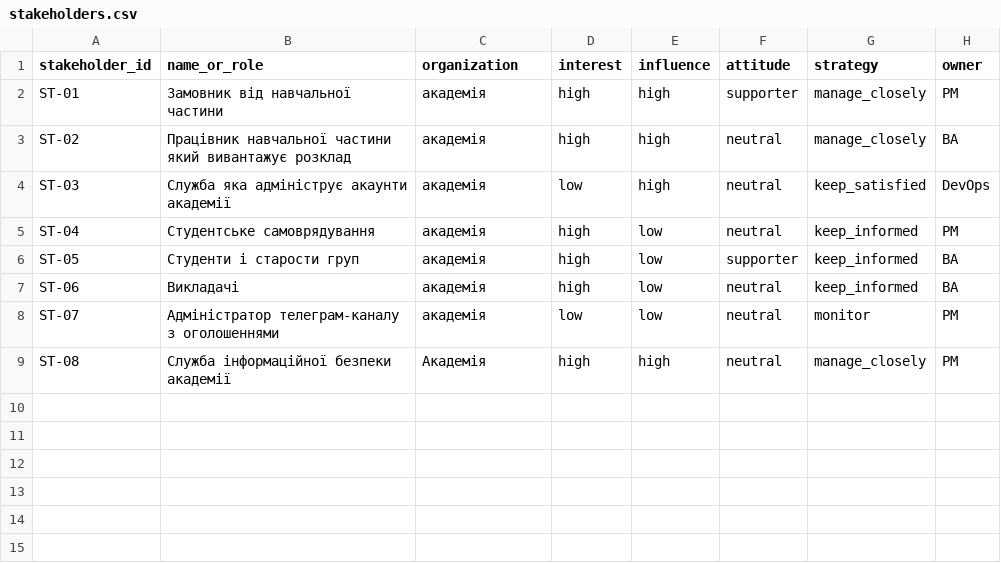
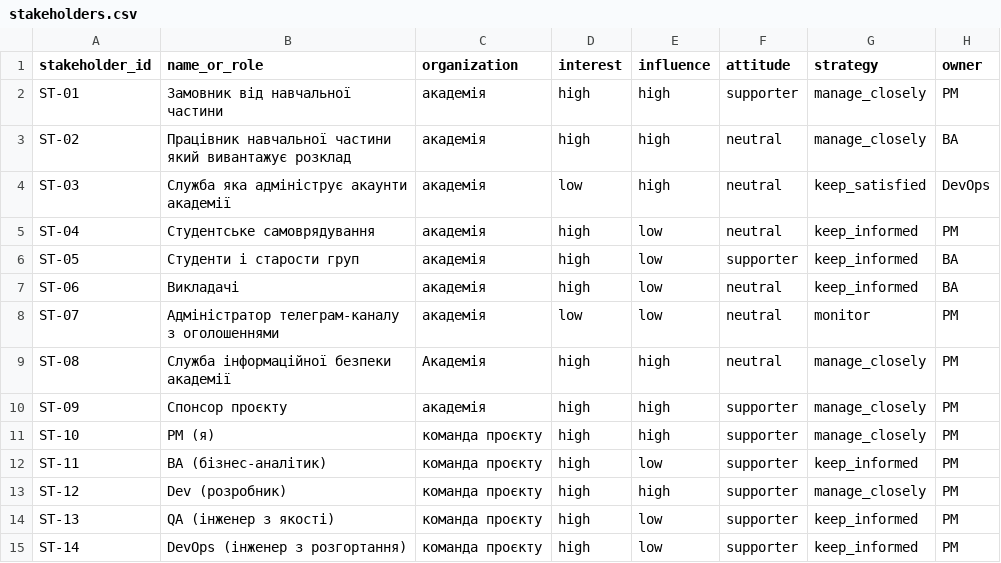
Before and after one commit to bohdanhry/pm-2026-KH-41-hrytsaiuk, a CSV file: lr05_charter/stakeholders.csv, drawn as a sheet; the diff names each change by its address in the sheet, - before the commit and + after, or states it on an @@ line.

```diff
--- a/lr05_charter/stakeholders.csv
+++ b/lr05_charter/stakeholders.csv
+row 10: ST-09 | Спонсор проєкту | академія | high | high | supporter | manage_closely | PM
+row 11: ST-10 | PM (я) | команда проєкту | high | high | supporter | manage_closely | PM
+row 12: ST-11 | BA (бізнес-аналітик) | команда проєкту | high | low | supporter | keep_informed | PM
+row 13: ST-12 | Dev (розробник) | команда проєкту | high | high | supporter | manage_closely | PM
+row 14: ST-13 | QA (інженер з якості) | команда проєкту | high | low | supporter | keep_informed | PM
+row 15: ST-14 | DevOps (інженер з розгортання) | команда проєкту | high | low | supporter | keep_informed | PM
```
Also changed, not shown: 3 other files.
